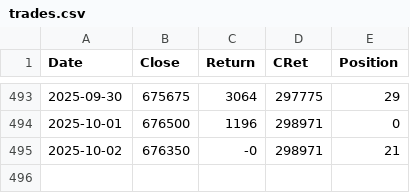
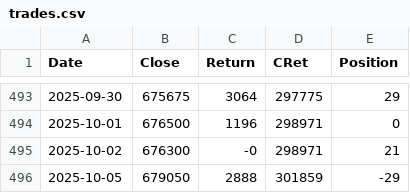
Before and after one commit to XilinJia/SP500_Live, a CSV file: trades.csv, drawn as a sheet; only a part is shown, gaps mark what is left out.

Commit message:
Syncing trades

```diff
--- a/trades.csv
+++ b/trades.csv
@@ -494,2 +494,3 @@ Date,Close,Return,CRet,Position
 2025-10-01, 676500, 1196, 298971, 0
-2025-10-02, 676350, -0, 298971, 21
+2025-10-02, 676300, -0, 298971, 21
+2025-10-05, 679050, 2888, 301859, -29
```
Also changed, not shown: 3 other files.
